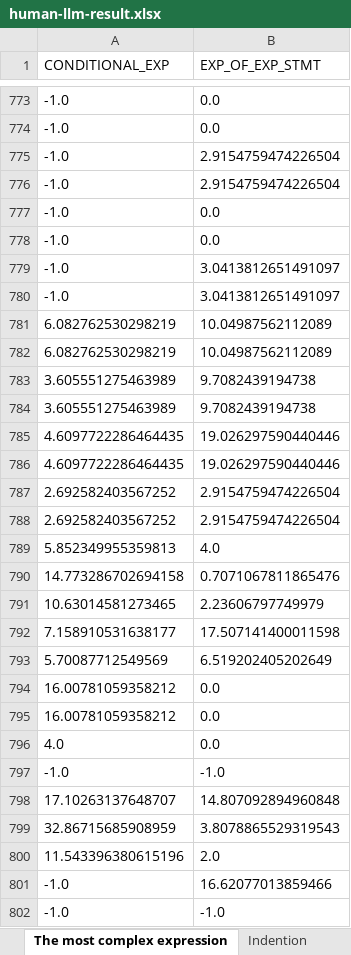
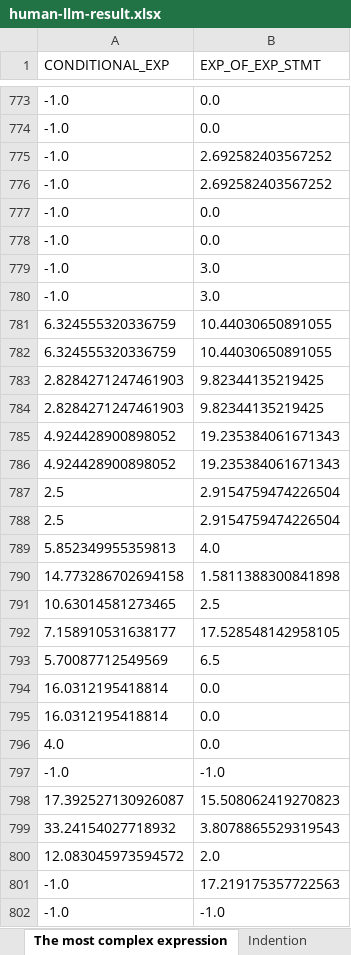
Before and after one commit to YingyingJiang1/MultiLangStyler, an Excel workbook: human-llm-result.xlsx, sheet The most complex expression, drawn as a sheet; only a part is shown, gaps mark what is left out; values as stored, in another font and other column widths than the file's, no borders; removed rows and columns are numbered as before the commit, all else as after; the diff covers the shown part only; the diff names each change by its address in the sheet, - before the commit and + after, or states it on an @@ line.

```diff
--- a/human-llm-result.xlsx (sheet The most complex expression)
+++ b/human-llm-result.xlsx (sheet The most complex expression)
-B775:B776 (EXP_OF_EXP_STMT): 2.9154759474226504
+B775:B776 (EXP_OF_EXP_STMT): 2.692582403567252
-B779:B780 (EXP_OF_EXP_STMT): 3.0413812651491097
+B779:B780 (EXP_OF_EXP_STMT): 3.0
-row 781: 6.082762530298219 | 10.04987562112089
-row 782: 6.082762530298219 | 10.04987562112089
-row 783: 3.605551275463989 | 9.7082439194738
-row 784: 3.605551275463989 | 9.7082439194738
-row 785: 4.6097722286464435 | 19.026297590440446
-row 786: 4.6097722286464435 | 19.026297590440446
-row 787: 2.692582403567252 | 2.9154759474226504
-row 788: 2.692582403567252 | 2.9154759474226504
+row 781: 6.324555320336759 | 10.44030650891055
+row 782: 6.324555320336759 | 10.44030650891055
+row 783: 2.8284271247461903 | 9.82344135219425
+row 784: 2.8284271247461903 | 9.82344135219425
+row 785: 4.924428900898052 | 19.235384061671343
+row 786: 4.924428900898052 | 19.235384061671343
+row 787: 2.5 | 2.9154759474226504
+row 788: 2.5 | 2.9154759474226504
-B790 (EXP_OF_EXP_STMT): 0.7071067811865476
+B790 (EXP_OF_EXP_STMT): 1.5811388300841898
-B791 (EXP_OF_EXP_STMT): 2.23606797749979
+B791 (EXP_OF_EXP_STMT): 2.5
-B792 (EXP_OF_EXP_STMT): 17.507141400011598
+B792 (EXP_OF_EXP_STMT): 17.528548142958105
-B793 (EXP_OF_EXP_STMT): 6.519202405202649
+B793 (EXP_OF_EXP_STMT): 6.5
-A794:A795 (CONDITIONAL_EXP): 16.00781059358212
+A794:A795 (CONDITIONAL_EXP): 16.0312195418814
-row 798: 17.10263137648707 | 14.807092894960848
-row 799: 32.86715685908959 | 3.8078865529319543
-row 800: 11.543396380615196 | 2.0
+row 798: 17.392527130926087 | 15.508062419270823
+row 799: 33.24154027718932 | 3.8078865529319543
+row 800: 12.083045973594572 | 2.0
-B801 (EXP_OF_EXP_STMT): 16.62077013859466
+B801 (EXP_OF_EXP_STMT): 17.219175357722563
```
Also changed, not shown: 129 added rows, 129 removed rows, 8 moved rows and 279 edited cells elsewhere in this sheet, sheet Return statements, sheet Number of variables in one decl, sheet Layout of control statement wit, sheet Optional brace, sheet Brace format, sheet Location of variable declaratio, 8 more sheets, other sheet tabs, 13 other files.
